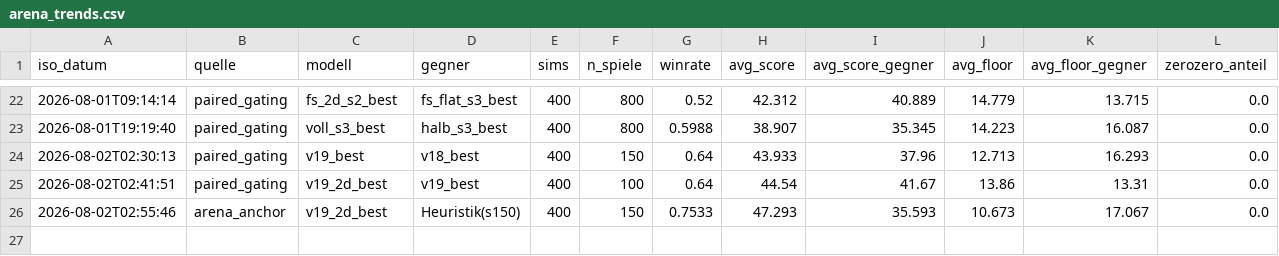
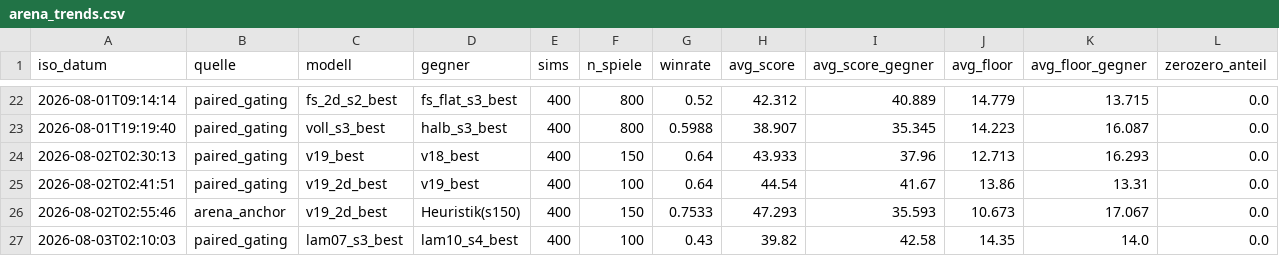
Before and after one commit to artfox1985/mosaic-AI, a CSV file: evaluations/arena_trends.csv, drawn as a sheet; only a part is shown, gaps mark what is left out; the diff names each change by its address in the sheet, - before the commit and + after, or states it on an @@ line.

```diff
--- a/evaluations/arena_trends.csv
+++ b/evaluations/arena_trends.csv
+row 27: 2026-08-03T02:10:03 | paired_gating | lam07_s3_best | lam10_s4_best | 400 | 100 | 0.43 | 39.82 | 42.58 | 14.35 | 14.0 | 0.0
```
Also changed, not shown: evaluations/elo_history.csv, 1 other file.
